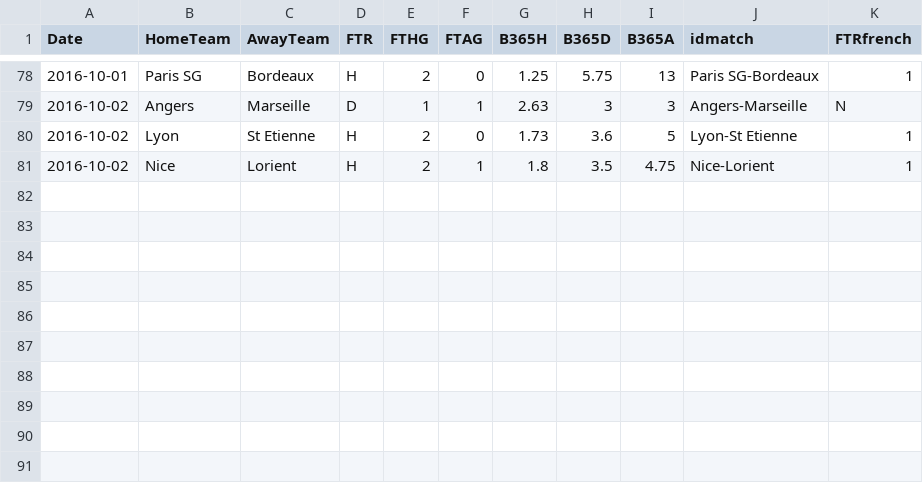
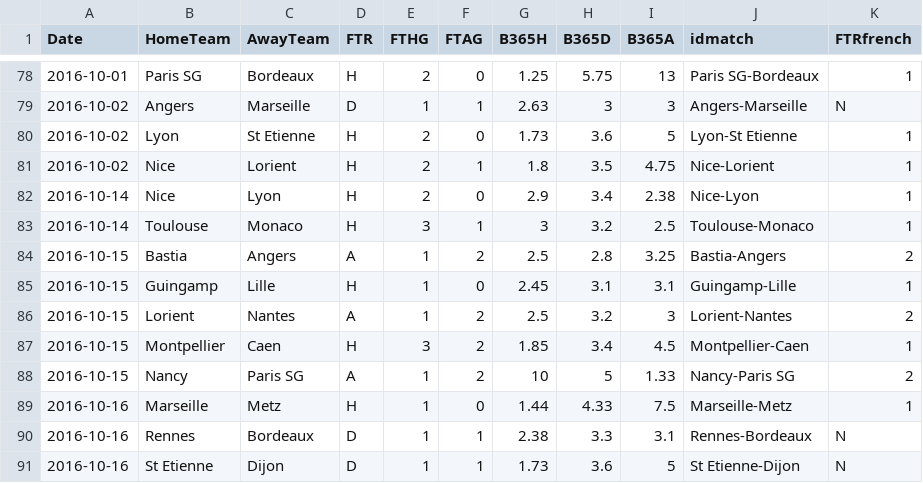
Before and after one commit to adndebanane/zds_bets, a CSV file: 00-datasets/20162017/results_l1_1617.csv, drawn as a sheet; only a part is shown, gaps mark what is left out.

```diff
--- a/00-datasets/20162017/results_l1_1617.csv
+++ b/00-datasets/20162017/results_l1_1617.csv
@@ -81 +81,11 @@ Date,HomeTeam,AwayTeam,FTR,FTHG,FTAG,B365H,B365D,B365A,idmatch,FTRfrench
 2016-10-02,Nice,Lorient,H,2,1,1.8,3.5,4.75,Nice-Lorient,1
+2016-10-14,Nice,Lyon,H,2,0,2.9,3.4,2.38,Nice-Lyon,1
+2016-10-14,Toulouse,Monaco,H,3,1,3,3.2,2.5,Toulouse-Monaco,1
+2016-10-15,Bastia,Angers,A,1,2,2.5,2.8,3.25,Bastia-Angers,2
+2016-10-15,Guingamp,Lille,H,1,0,2.45,3.1,3.1,Guingamp-Lille,1
+2016-10-15,Lorient,Nantes,A,1,2,2.5,3.2,3,Lorient-Nantes,2
+2016-10-15,Montpellier,Caen,H,3,2,1.85,3.4,4.5,Montpellier-Caen,1
+2016-10-15,Nancy,Paris SG,A,1,2,10,5,1.33,Nancy-Paris SG,2
+2016-10-16,Marseille,Metz,H,1,0,1.44,4.33,7.5,Marseille-Metz,1
+2016-10-16,Rennes,Bordeaux,D,1,1,2.38,3.3,3.1,Rennes-Bordeaux,N
+2016-10-16,St Etienne,Dijon,D,1,1,1.73,3.6,5,St Etienne-Dijon,N
```
Also changed, not shown: 00-datasets/20162017/clembets.csv, 00-datasets/20162017/players_bets.csv, 9 other files.
